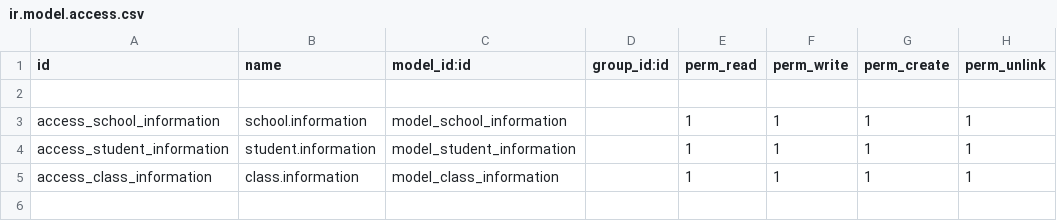
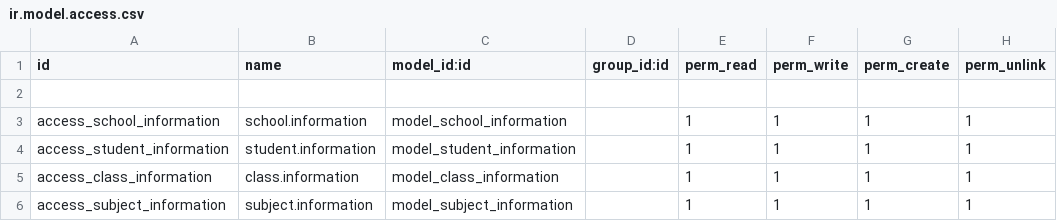
Before and after one commit to LeHieu02/SchoolManagement, a CSV file: security/ir.model.access.csv, drawn as a sheet.

```diff
--- a/security/ir.model.access.csv
+++ b/security/ir.model.access.csv
@@ -5 +5,2 @@ access_student_information,student.information,model_student_information,,1,1,1,
 access_class_information,class.information,model_class_information,,1,1,1,1
+access_subject_information,subject.information,model_subject_information,,1,1,1,1
```
Also changed, not shown: 9 other files.
